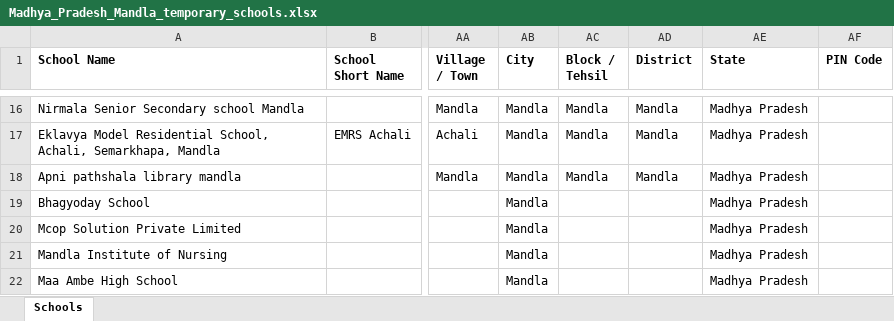
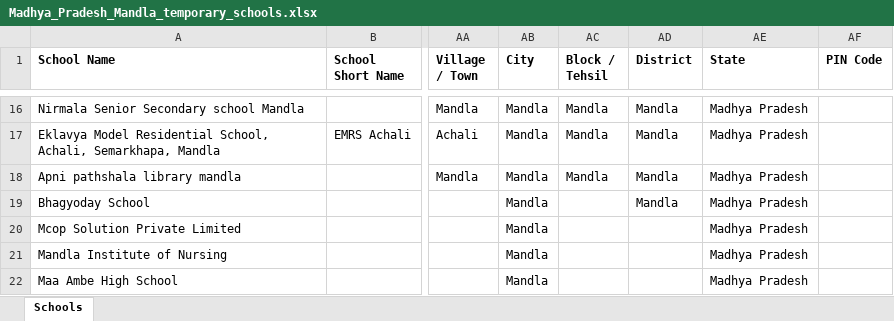
Before and after one commit to anandsagar6/School_Data_Scraper, an Excel workbook: Temp_Data/Madhya_Pradesh_Mandla_temporary_schools.xlsx, sheet Schools, drawn as a sheet; only a part is shown, gaps mark what is left out; values as stored, in another font and other column widths than the file's, no borders; the diff names each change by its address in the sheet, - before the commit and + after, or states it on an @@ line.

```diff
--- a/Temp_Data/Madhya_Pradesh_Mandla_temporary_schools.xlsx (sheet Schools)
+++ b/Temp_Data/Madhya_Pradesh_Mandla_temporary_schools.xlsx (sheet Schools)
-AD19 (District): (empty)
+AD19 (District): Mandla
```
Also changed, not shown: Excel_Data/current_data.xlsx, Excel_Data/master_data.xlsx, 1 other file.
